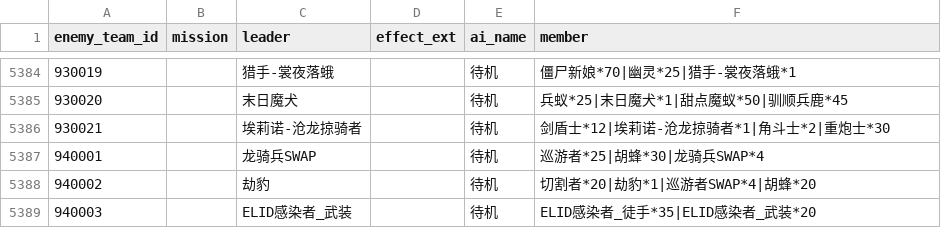
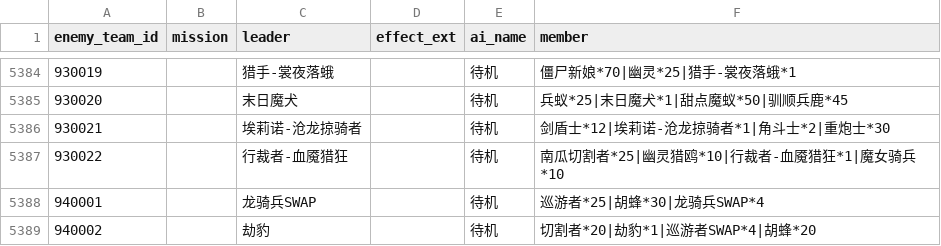
Before and after one commit to gf-data-tools/GF_Data_Tools, a CSV file: enemy_team_analyze/enemy_team_info.csv, drawn as a sheet; only a part is shown, gaps mark what is left out; the shorter side is filled out with more unchanged rows; the diff names each change by its address in the sheet, - before the commit and + after, or states it on an @@ line.

```diff
--- a/enemy_team_analyze/enemy_team_info.csv
+++ b/enemy_team_analyze/enemy_team_info.csv
+row 5387: 930022 |  | 行裁者-血魇猎狂 |  | 待机 | 南瓜切割者*25|幽灵猎鸥*10|行裁者-血魇猎狂*1|魔女骑兵*10
```
Also changed, not shown: 1 other file.
